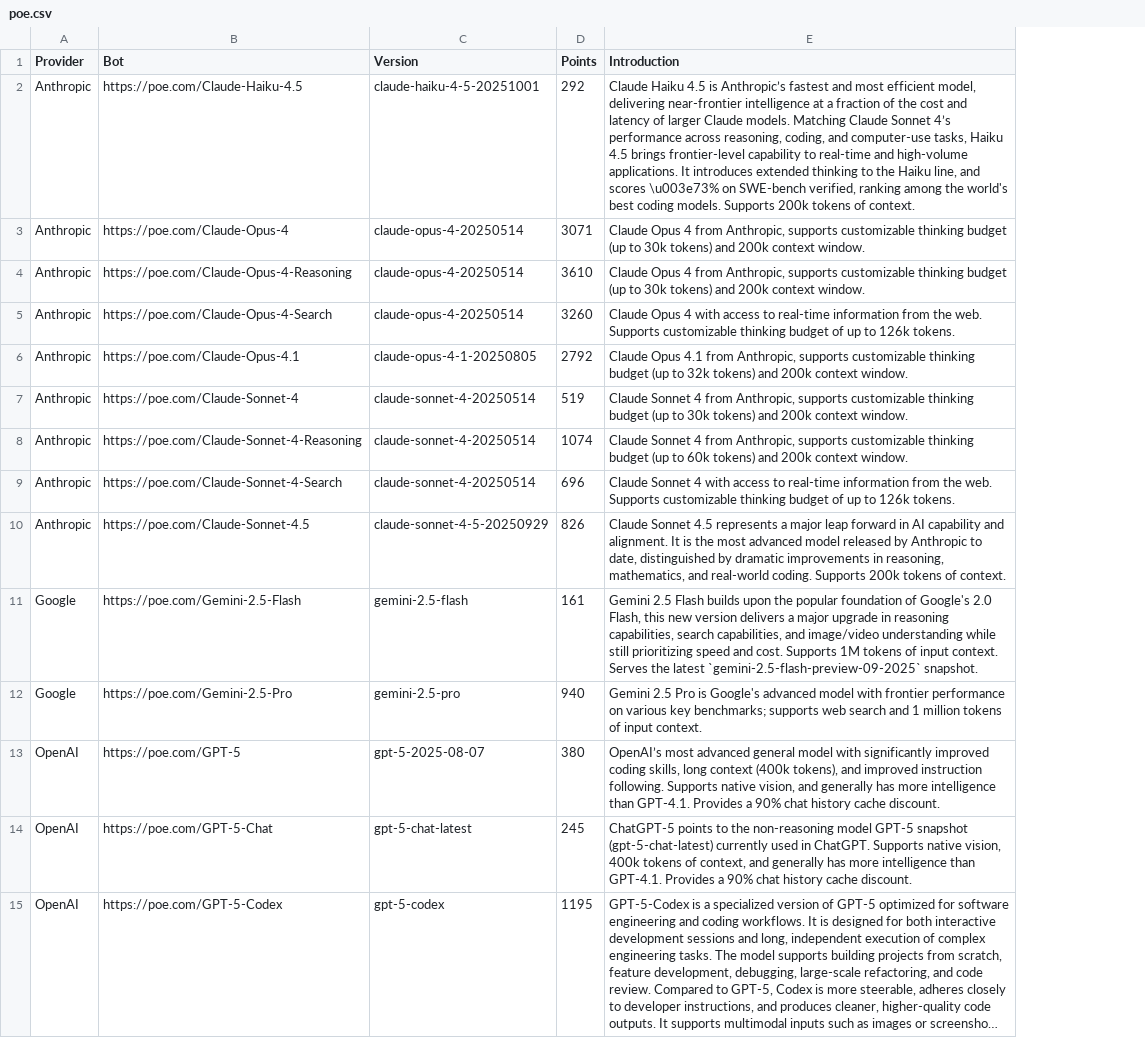
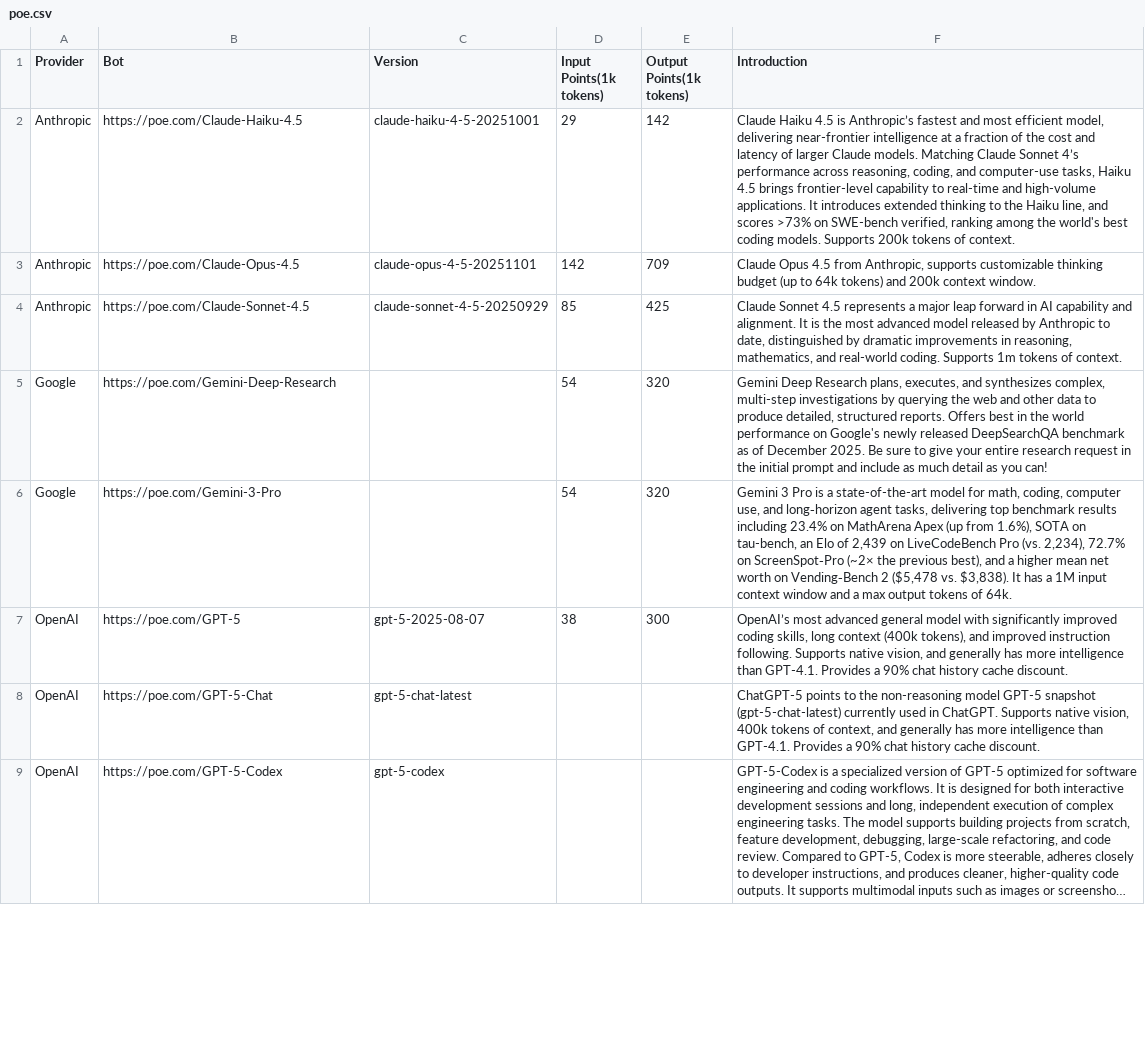
Before and after one commit to hezhizhen/tables-in-markdown, a CSV file: poe.csv, drawn as a sheet; only a part is shown; long unchanged cells end in …; removed rows and columns are numbered as before the commit, all else as after; the diff covers the shown part only; the diff names each change by its address in the sheet, - before the commit and + after, or states it on an @@ line.

```diff
--- a/poe.csv
+++ b/poe.csv
-column D (Points), row 2: 292; row 6: 2792; row 10: 826; rows 12-15: 940 | 380 | 245 | 1195
+column D (Input Points(1k tokens)), rows 2-4: 29 | 142 | 85; rows 6-7: 54 | 38
+column E (Output Points(1k tokens)), rows 2-4: 142 | 709 | 425; rows 6-7: 320 | 300
-F2 (Introduction): …and scores \u003e73% on SWE-bench…
+F2 (Introduction): …and scores >73% on SWE-bench…
-row 3: Anthropic | https://poe.com/Claude-Opus-4 | claude-opus-4-20250514 | 3071 | Claude Opus 4 from Anthropic, supports customizable thinking budget (up to 30k tokens) and 200k context window.
-row 4: Anthropic | https://poe.com/Claude-Opus-4-Reasoning | claude-opus-4-20250514 | 3610 | Claude Opus 4 from Anthropic, supports customizable thinking budget (up to 30k tokens) and 200k context window.
-row 5: Anthropic | https://poe.com/Claude-Opus-4-Search | claude-opus-4-20250514 | 3260 | Claude Opus 4 with access to real-time information from the web. Supports customizable thinking budget of up to 126k tokens.
-B3 (Bot): https://poe.com/Claude-Opus-4.1
+B3 (Bot): https://poe.com/Claude-Opus-4.5
-C3 (Version): claude-opus-4-1-20250805
+C3 (Version): claude-opus-4-5-20251101
-F3 (Introduction): Claude Opus 4.1 from Anthropic, supports customizable thinking budget (up to 32k tokens) and…
+F3 (Introduction): Claude Opus 4.5 from Anthropic, supports customizable thinking budget (up to 64k tokens) and…
-row 7: Anthropic | https://poe.com/Claude-Sonnet-4 | claude-sonnet-4-20250514 | 519 | Claude Sonnet 4 from Anthropic, supports customizable thinking budget (up to 30k tokens) and 200k context window.
-row 8: Anthropic | https://poe.com/Claude-Sonnet-4-Reasoning | claude-sonnet-4-20250514 | 1074 | Claude Sonnet 4 from Anthropic, supports customizable thinking budget (up to 60k tokens) and 200k context window.
-row 9: Anthropic | https://poe.com/Claude-Sonnet-4-Search | claude-sonnet-4-20250514 | 696 | Claude Sonnet 4 with access to real-time information from the web. Supports customizable thinking budget of up to 126k tokens.
-F4 (Introduction): …coding. Supports 200k tokens of…
+F4 (Introduction): …coding. Supports 1m tokens of…
-row 11: Google | https://poe.com/Gemini-2.5-Flash | gemini-2.5-flash | 161 | Gemini 2.5 Flash builds upon the popular foundation of Google's 2.0 Flash, this new version delivers a major upgrade in reasoning capabilities, search capabilities, and image/video understanding while still prioritizing speed and cost. Supports 1M tokens of input context. Serves the latest `gemini-2.5-flash-preview-09-2025` snapshot.
+row 5: Google | https://poe.com/Gemini-Deep-Research |  | 54 | 320 | Gemini Deep Research plans, executes, and synthesizes complex, multi-step investigations by querying the web and other data to produce detailed, structured reports. Offers best in the world performance on Google's newly released DeepSearchQA benchmark as of December 2025. Be sure to give your entire research request in the initial prompt and include as much detail as you can!
-B6 (Bot): https://poe.com/Gemini-2.5-Pro
+B6 (Bot): https://poe.com/Gemini-3-Pro
-C6 (Version): gemini-2.5-pro
+C6 (Version): (empty)
-F6 (Introduction): Gemini 2.5 Pro is Google's advanced model with frontier performance on various key benchmarks; supports web search and 1 million tokens of input context.
+F6 (Introduction): Gemini 3 Pro is a state-of-the-art model for math, coding, computer use, and long‑horizon agent tasks, delivering top benchmark results including 23.4% on MathArena Apex (up from 1.6%), SOTA on tau-bench, an Elo of 2,439 on LiveCodeBench Pro (vs. 2,234), 72.7% on ScreenSpot‑Pro (~2× the previous best), and a higher mean net worth on Vending‑Bench 2 ($5,478 vs. $3,838). It has a 1M input context window and a max output tokens of 64k.
```
Also changed, not shown: 6 edited cells elsewhere in this file, 1 other file.
